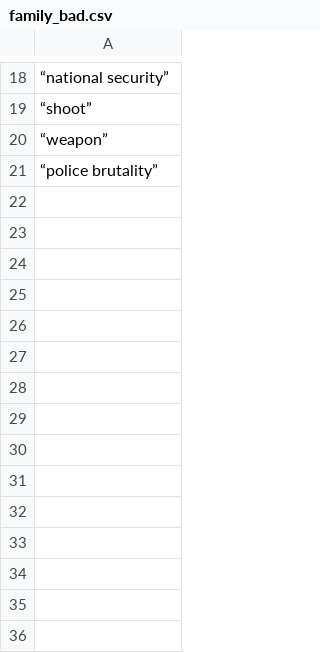
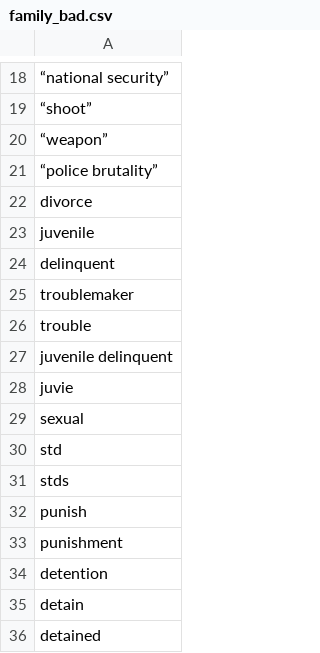
Before and after one commit to swsoe/Game-Jam-2017, a CSV file: GGJ2017/Assets/StreamingAssets/family_bad.csv, drawn as a sheet; only a part is shown, gaps mark what is left out; the diff names each change by its address in the sheet, - before the commit and + after, or states it on an @@ line.

Commit message:
Update family_bad.csv

```diff
--- a/GGJ2017/Assets/StreamingAssets/family_bad.csv
+++ b/GGJ2017/Assets/StreamingAssets/family_bad.csv
+row 22: divorce
+row 23: juvenile
+row 24: delinquent
+row 25: troublemaker
+row 26: trouble
+row 27: juvenile delinquent
+row 28: juvie
+row 29: sexual
+row 30: std
+row 31: stds
+row 32: punish
+row 33: punishment
+row 34: detention
+row 35: detain
+row 36: detained
```
